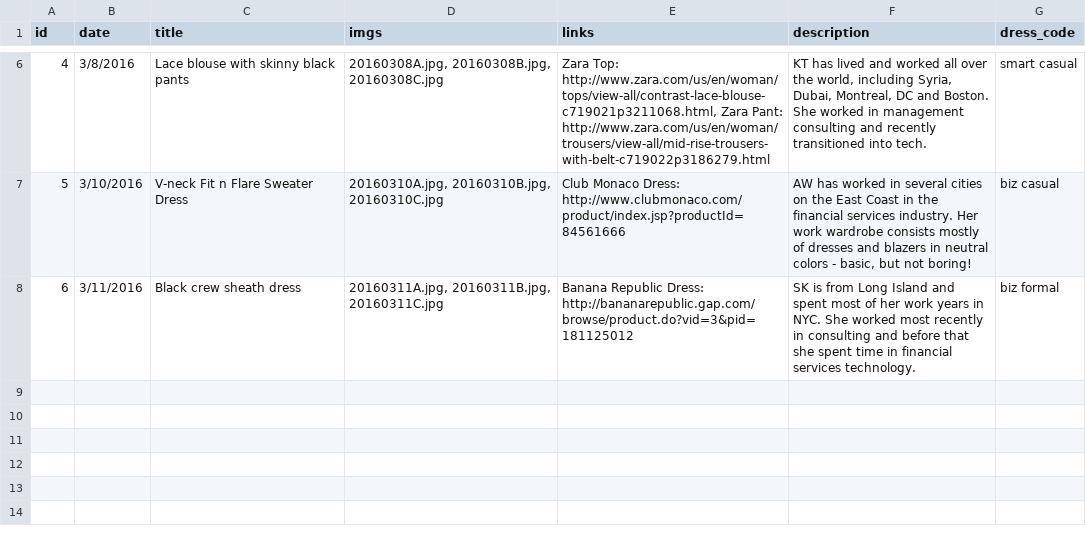
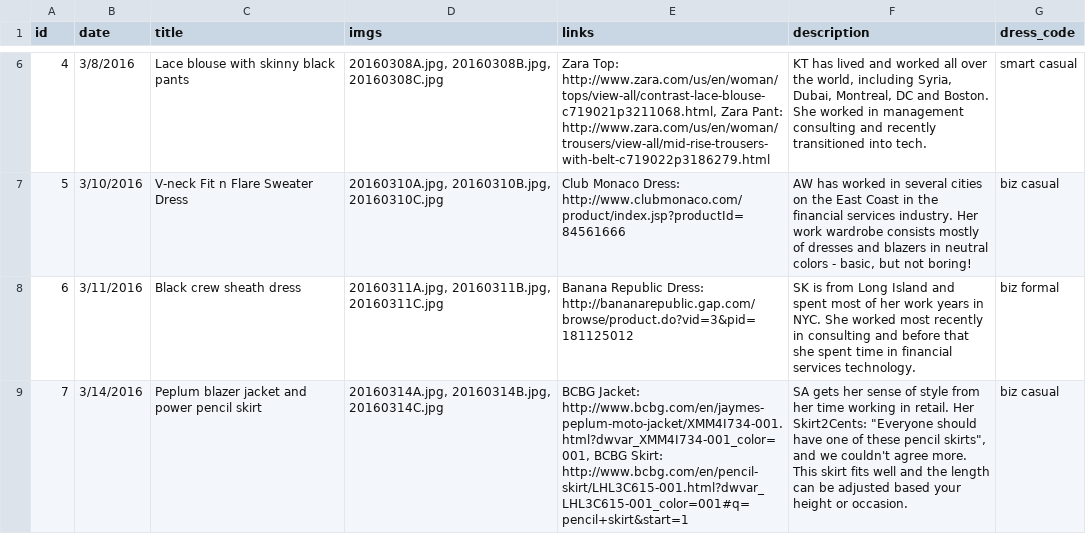
Before and after one commit to cqw1/Eight2Five, a CSV file: www_database.csv, drawn as a sheet; only a part is shown, gaps mark what is left out.

```diff
--- a/www_database.csv
+++ b/www_database.csv
@@ -8 +8,2 @@ id,date,title,imgs,links,description,dress_code
 6,3/11/2016,Black crew sheath dress,"20160311A.jpg, 20160311B.jpg, 20160311C.jpg",Banana Republic Dress: http://bananarepublic.gap.com/browse/product.do?vid=3&pid=181125012,SK is from Long Island and spent most of her work years in NYC.  She worked most recently in consulting and before that she spent time in financial services technology.,biz formal
+7,3/14/2016,Peplum blazer jacket and power pencil skirt,"20160314A.jpg, 20160314B.jpg, 20160314C.jpg","BCBG Jacket: http://www.bcbg.com/en/jaymes-peplum-moto-jacket/XMM4I734-001.html?dwvar_XMM4I734-001_color=001, BCBG Skirt: http://www.bcbg.com/en/pencil-skirt/LHL3C615-001.html?dwvar_LHL3C615-001_color=001#q=pencil+skirt&start=1","SA gets her sense of style from her time working in retail.  Her Skirt2Cents:  ""Everyone should have one of these pencil skirts"", and we couldn't agree more.  This skirt fits well and the length can be adjusted based your height or occasion.",biz casual
```
Also changed, not shown: sku_database_v1.csv, 4 other files.
